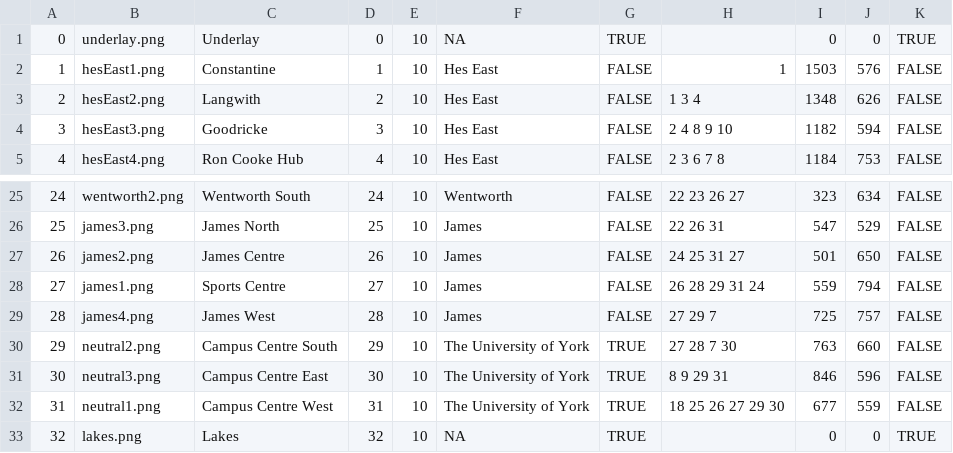
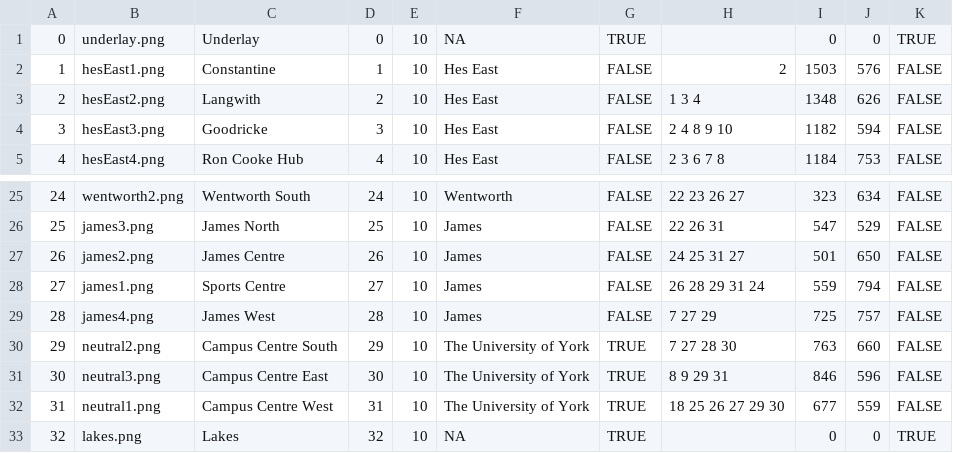
Before and after one commit to RiskyDevelopments/Bachelors-of-Domination-Ass4, a CSV file: core/assets/mapData/sectorProperties.csv, drawn as a sheet; only a part is shown, gaps mark what is left out.

```diff
--- a/core/assets/mapData/sectorProperties.csv
+++ b/core/assets/mapData/sectorProperties.csv
@@ -1,3 +1,3 @@
 0,underlay.png,Underlay,0,10,NA,TRUE,,0,0,TRUE
-1,hesEast1.png,Constantine,1,10,Hes East,FALSE,1,1503,576,FALSE
+1,hesEast1.png,Constantine,1,10,Hes East,FALSE,2,1503,576,FALSE
 2,hesEast2.png,Langwith,2,10,Hes East,FALSE,1 3 4,1348,626,FALSE
@@ -28,4 +28,4 @@
 27,james1.png,Sports Centre,27,10,James,FALSE,26 28 29 31 24,559,794,FALSE
-28,james4.png,James West,28,10,James,FALSE,27 29 7,725,757,FALSE
-29,neutral2.png,Campus Centre South,29,10,The University of York,TRUE,27 28 7 30,763,660,FALSE
+28,james4.png,James West,28,10,James,FALSE,7 27 29,725,757,FALSE
+29,neutral2.png,Campus Centre South,29,10,The University of York,TRUE,7 27 28 30,763,660,FALSE
 30,neutral3.png,Campus Centre East,30,10,The University of York,TRUE,8 9 29 31,846,596,FALSE
```
Also changed, not shown: 11 other files.
